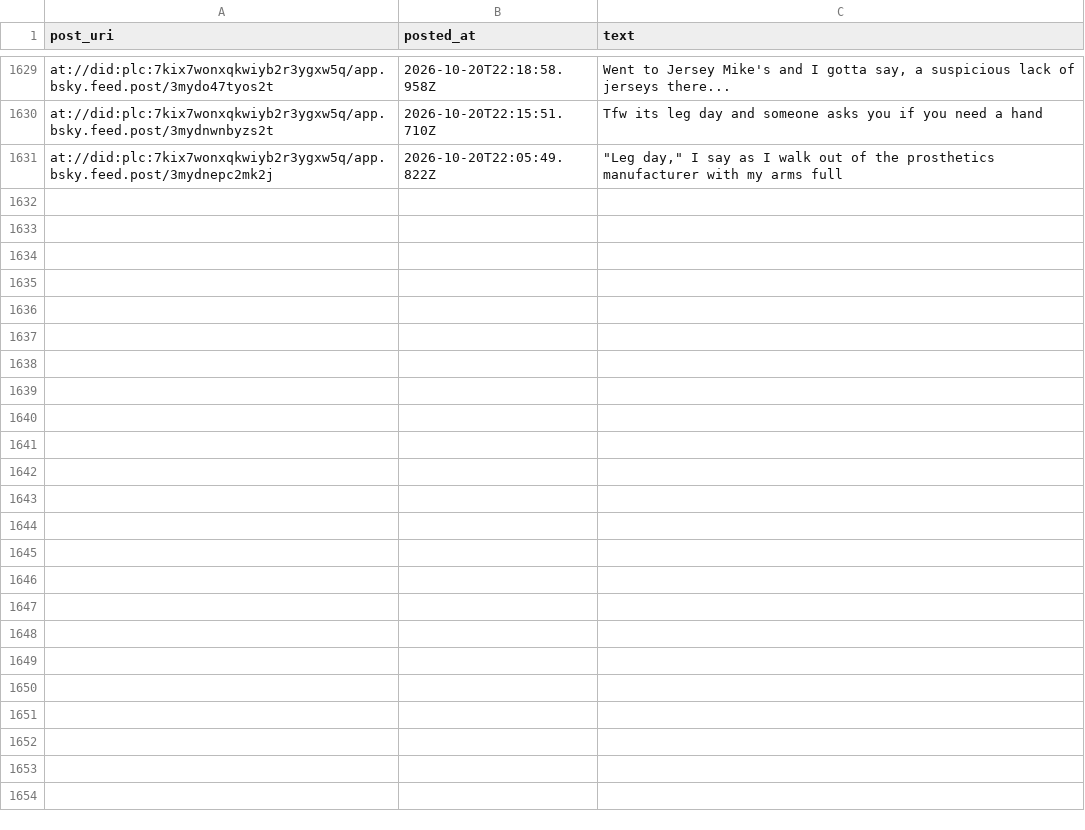
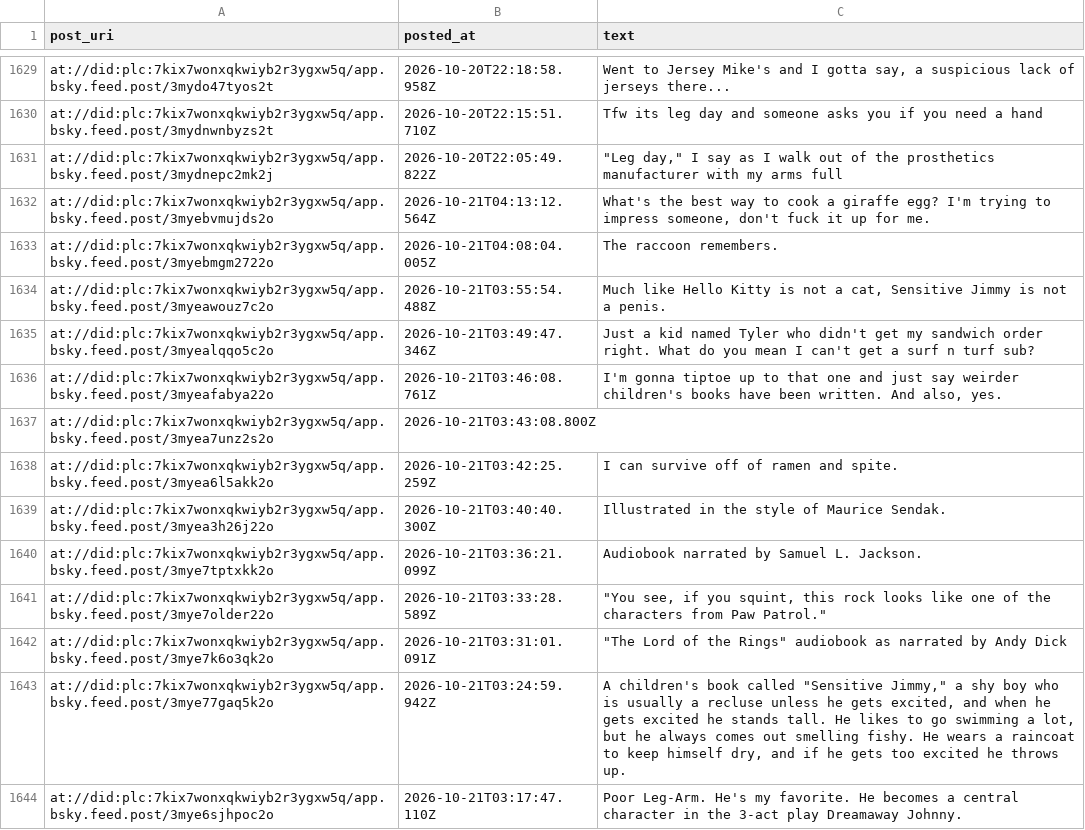
Before and after one commit to IcarusQD/bluesky-collector, a CSV file: data/posts.csv, drawn as a sheet; only a part is shown, gaps mark what is left out; the diff covers the shown part only.

```diff
--- a/data/posts.csv
+++ b/data/posts.csv
@@ -1939 +1939,14 @@ at://did:plc:7kix7wonxqkwiyb2r3ygxw5q/app.bsky.feed.post/3mydnwnbyzs2t,2026-10-2
 at://did:plc:7kix7wonxqkwiyb2r3ygxw5q/app.bsky.feed.post/3mydnepc2mk2j,2026-10-20T22:05:49.822Z,"""Leg day,"" I say as I walk out of the prosthetics manufacturer with my arms full"
+at://did:plc:7kix7wonxqkwiyb2r3ygxw5q/app.bsky.feed.post/3myebvmujds2o,2026-10-21T04:13:12.564Z,"What's the best way to cook a giraffe egg? I'm trying to impress someone, don't fuck it up for me."
+at://did:plc:7kix7wonxqkwiyb2r3ygxw5q/app.bsky.feed.post/3myebmgm2722o,2026-10-21T04:08:04.005Z,The raccoon remembers.
+at://did:plc:7kix7wonxqkwiyb2r3ygxw5q/app.bsky.feed.post/3myeawouz7c2o,2026-10-21T03:55:54.488Z,"Much like Hello Kitty is not a cat, Sensitive Jimmy is not a penis."
+at://did:plc:7kix7wonxqkwiyb2r3ygxw5q/app.bsky.feed.post/3myealqqo5c2o,2026-10-21T03:49:47.346Z,Just a kid named Tyler who didn't get my sandwich order right. What do you mean I can't get a surf n turf sub?
+at://did:plc:7kix7wonxqkwiyb2r3ygxw5q/app.bsky.feed.post/3myeafabya22o,2026-10-21T03:46:08.761Z,"I'm gonna tiptoe up to that one and just say weirder children's books have been written. And also, yes."
+at://did:plc:7kix7wonxqkwiyb2r3ygxw5q/app.bsky.feed.post/3myea7unz2s2o,2026-10-21T03:43:08.800Z,
+at://did:plc:7kix7wonxqkwiyb2r3ygxw5q/app.bsky.feed.post/3myea6l5akk2o,2026-10-21T03:42:25.259Z,I can survive off of ramen and spite.
+at://did:plc:7kix7wonxqkwiyb2r3ygxw5q/app.bsky.feed.post/3myea3h26j22o,2026-10-21T03:40:40.300Z,Illustrated in the style of Maurice Sendak.
+at://did:plc:7kix7wonxqkwiyb2r3ygxw5q/app.bsky.feed.post/3mye7tptxkk2o,2026-10-21T03:36:21.099Z,Audiobook narrated by Samuel L. Jackson.
+at://did:plc:7kix7wonxqkwiyb2r3ygxw5q/app.bsky.feed.post/3mye7older22o,2026-10-21T03:33:28.589Z,"""You see, if you squint, this rock looks like one of the characters from Paw Patrol."""
+at://did:plc:7kix7wonxqkwiyb2r3ygxw5q/app.bsky.feed.post/3mye7k6o3qk2o,2026-10-21T03:31:01.091Z,"""The Lord of the Rings"" audiobook as narrated by Andy Dick"
+at://did:plc:7kix7wonxqkwiyb2r3ygxw5q/app.bsky.feed.post/3mye77gaq5k2o,2026-10-21T03:24:59.942Z,"A children's book called ""Sensitive Jimmy,"" a shy boy who is usually a recluse unless he gets excited, and when he gets excited he stands tall. He likes to go swimming a lot, but he always comes out smelling fishy. He wears a raincoat to keep himself dry, and if he gets too excited he throws up."
+at://did:plc:7kix7wonxqkwiyb2r3ygxw5q/app.bsky.feed.post/3mye6sjhpoc2o,2026-10-21T03:17:47.110Z,Poor Leg-Arm. He's my favorite. He becomes a central character in the 3-act play Dreamaway Johnny.
```
Also changed, not shown: 12 added rows elsewhere in this file, 1 other file.
